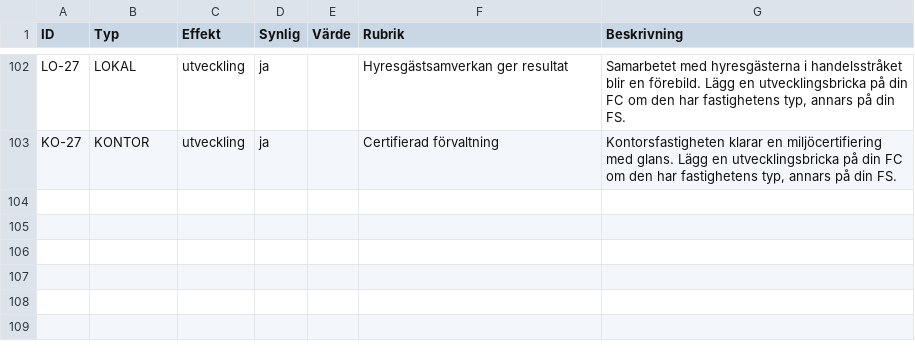
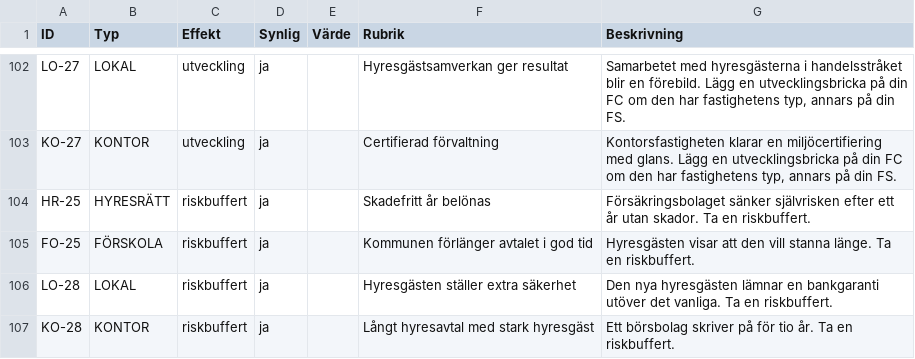
Before and after one commit to Knixlas/PMOPOLY, a CSV file: data/forvaltning_2-1/F2-1_händelsekort.csv, drawn as a sheet; only a part is shown, gaps mark what is left out.

```diff
--- a/data/forvaltning_2-1/F2-1_händelsekort.csv
+++ b/data/forvaltning_2-1/F2-1_händelsekort.csv
@@ -103 +103,5 @@ LO-27;LOKAL;utveckling;ja;;Hyresgästsamverkan ger resultat;Samarbetet med hyres
 KO-27;KONTOR;utveckling;ja;;Certifierad förvaltning;Kontorsfastigheten klarar en miljöcertifiering med glans. Lägg en utvecklingsbricka på din FC om den har fastighetens typ, annars på din FS.
+HR-25;HYRESRÄTT;riskbuffert;ja;;Skadefritt år belönas;Försäkringsbolaget sänker självrisken efter ett år utan skador. Ta en riskbuffert.
+FO-25;FÖRSKOLA;riskbuffert;ja;;Kommunen förlänger avtalet i god tid;Hyresgästen visar att den vill stanna länge. Ta en riskbuffert.
+LO-28;LOKAL;riskbuffert;ja;;Hyresgästen ställer extra säkerhet;Den nya hyresgästen lämnar en bankgaranti utöver det vanliga. Ta en riskbuffert.
+KO-28;KONTOR;riskbuffert;ja;;Långt hyresavtal med stark hyresgäst;Ett börsbolag skriver på för tio år. Ta en riskbuffert.
```
Also changed, not shown: 2 other files.
